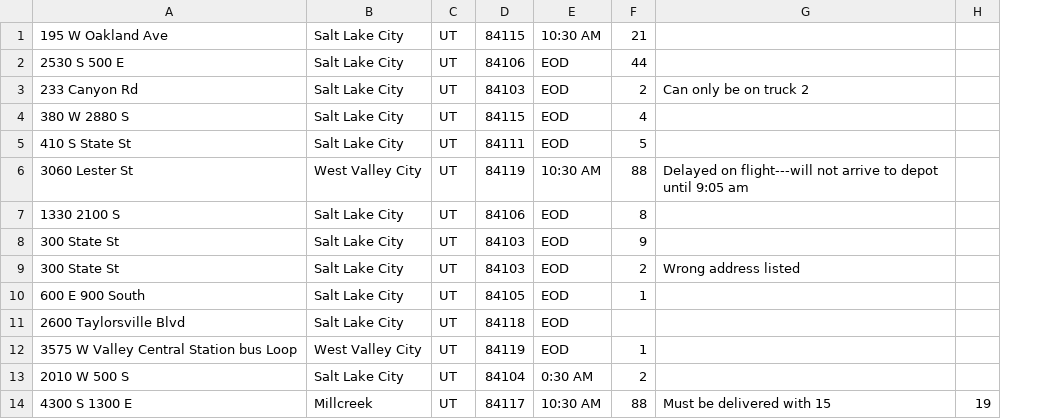
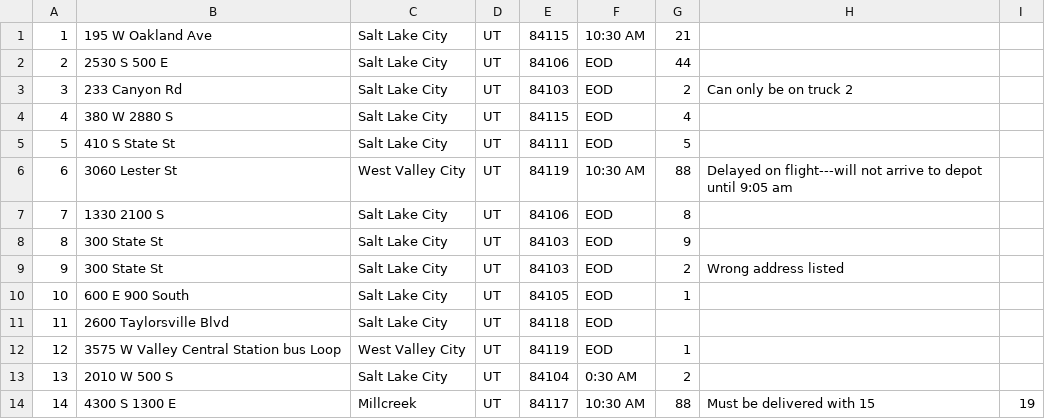
Before and after one commit to KeighleyCodes/PackageRoutingProgram, a CSV file: PackageFile.csv, drawn as a sheet; only a part is shown; the diff names each change by its address in the sheet, - before the commit and + after, or states it on an @@ line.

Commit message:
CVS files cleaned, Package class created, added AddressFile.csv

```diff
--- a/PackageFile.csv
+++ b/PackageFile.csv
+column A, rows 1-14: 1 | 2 | 3 | 4 | 5 | 6 | 7 | 8 | 9 | 10 | 11 | 12 | 13 | 14
```
Also changed, not shown: 2 other files.
